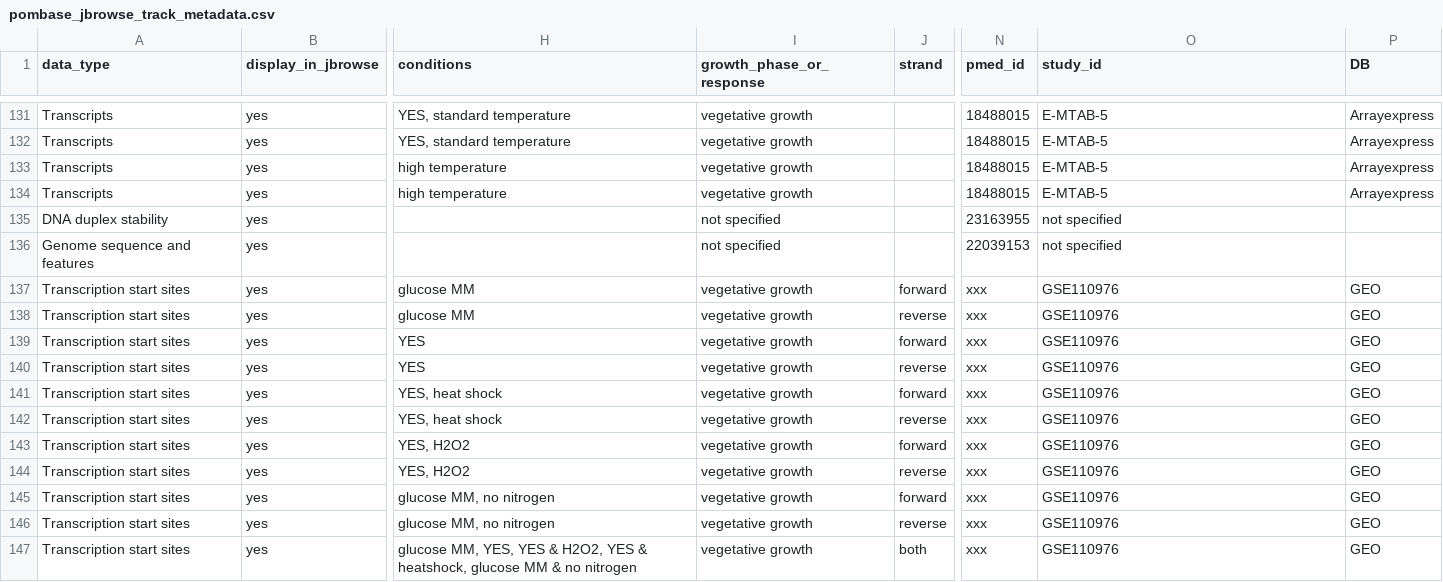
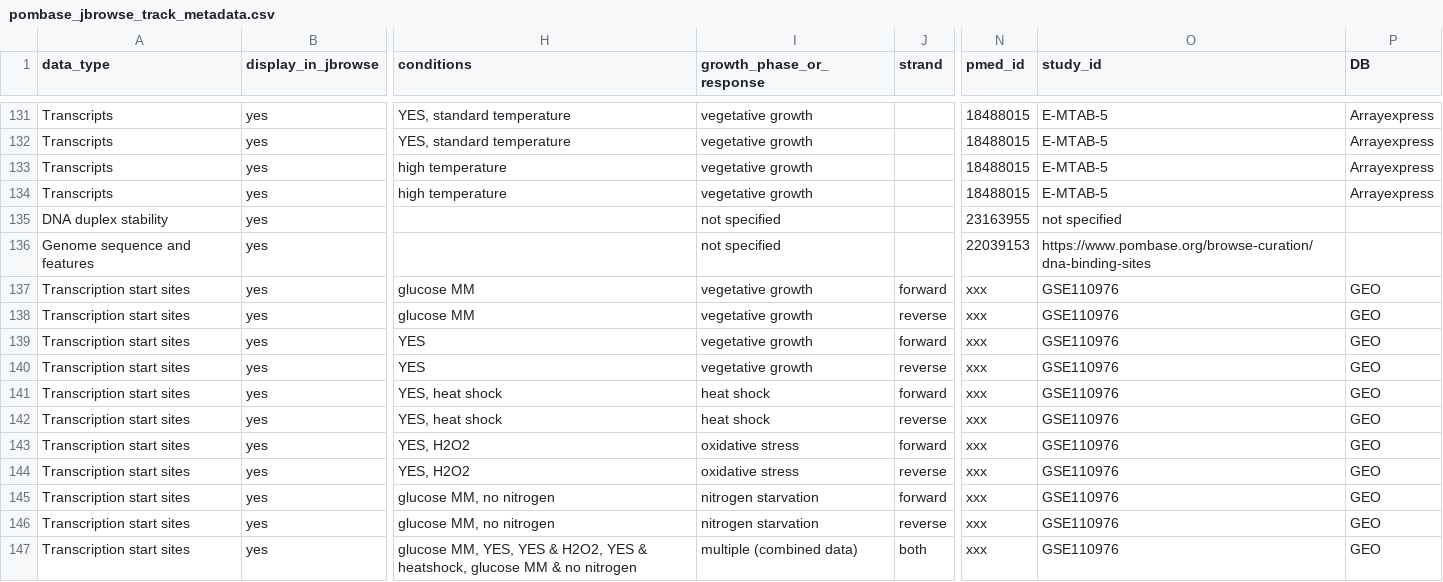
Before and after one commit to pombase/pombase-config, a CSV file: pombase_jbrowse_track_metadata.csv, drawn as a sheet; only a part is shown, gaps mark what is left out; the diff names each change by its address in the sheet, - before the commit and + after, or states it on an @@ line.

Commit message:
metadata file updated

```diff
--- a/pombase_jbrowse_track_metadata.csv
+++ b/pombase_jbrowse_track_metadata.csv
-O136 (study_id): not specified
+O136 (study_id): https://www.pombase.org/browse-curation/dna-binding-sites
-I141:I142 (growth_phase_or_response): vegetative growth
+I141:I142 (growth_phase_or_response): heat shock
-I143:I144 (growth_phase_or_response): vegetative growth
+I143:I144 (growth_phase_or_response): oxidative stress
-I145:I146 (growth_phase_or_response): vegetative growth
+I145:I146 (growth_phase_or_response): nitrogen starvation
-I147 (growth_phase_or_response): vegetative growth
+I147 (growth_phase_or_response): multiple (combined data)
```
